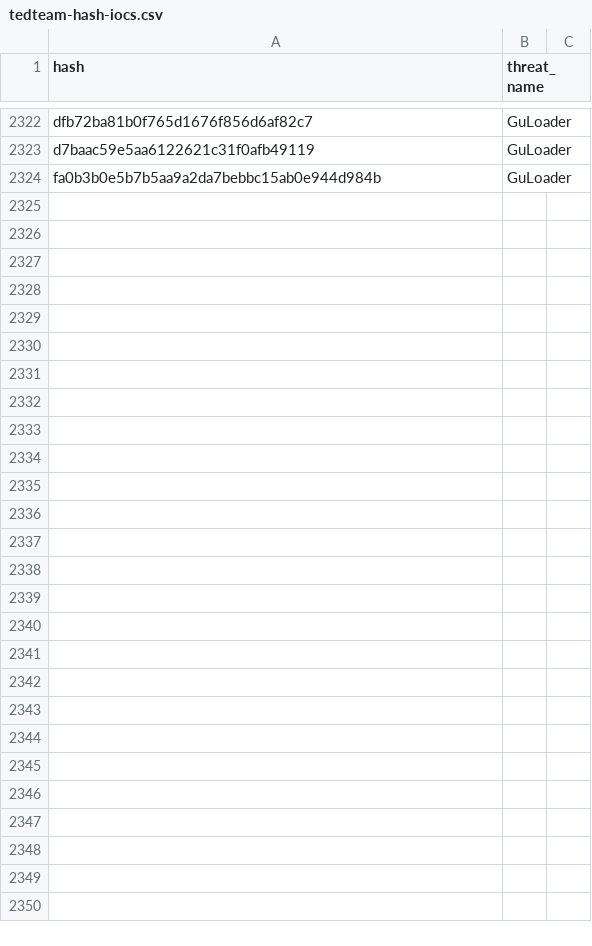
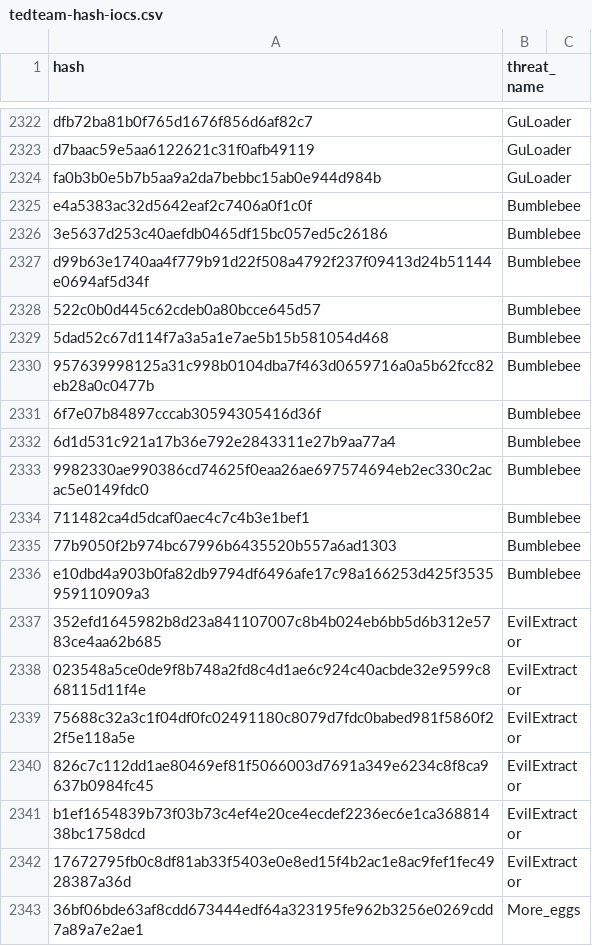
Before and after one commit to kfidur/Tedteam-security, a CSV file: tedteam-hash-iocs.csv, drawn as a sheet; only a part is shown, gaps mark what is left out; the diff covers the shown part only; the diff names each change by its address in the sheet, - before the commit and + after, or states it on an @@ line.

```diff
--- a/tedteam-hash-iocs.csv
+++ b/tedteam-hash-iocs.csv
+row 2325: e4a5383ac32d5642eaf2c7406a0f1c0f | Bumblebee
+row 2326: 3e5637d253c40aefdb0465df15bc057ed5c26186 | Bumblebee
+row 2327: d99b63e1740aa4f779b91d22f508a4792f237f09413d24b51144e0694af5d34f | Bumblebee
+row 2328: 522c0b0d445c62cdeb0a80bcce645d57 | Bumblebee
+row 2329: 5dad52c67d114f7a3a5a1e7ae5b15b581054d468 | Bumblebee
+row 2330: 957639998125a31c998b0104dba7f463d0659716a0a5b62fcc82eb28a0c0477b | Bumblebee
+row 2331: 6f7e07b84897cccab30594305416d36f | Bumblebee
+row 2332: 6d1d531c921a17b36e792e2843311e27b9aa77a4 | Bumblebee
+row 2333: 9982330ae990386cd74625f0eaa26ae697574694eb2ec330c2acac5e0149fdc0 | Bumblebee
+row 2334: 711482ca4d5dcaf0aec4c7c4b3e1bef1 | Bumblebee
+row 2335: 77b9050f2b974bc67996b6435520b557a6ad1303 | Bumblebee
+row 2336: e10dbd4a903b0fa82db9794df6496afe17c98a166253d425f3535959110909a3 | Bumblebee
+row 2337: 352efd1645982b8d23a841107007c8b4b024eb6bb5d6b312e5783ce4aa62b685 | EvilExtractor
+row 2338: 023548a5ce0de9f8b748a2fd8c4d1ae6c924c40acbde32e9599c868115d11f4e | EvilExtractor
+row 2339: 75688c32a3c1f04df0fc02491180c8079d7fdc0babed981f5860f22f5e118a5e | EvilExtractor
+row 2340: 826c7c112dd1ae80469ef81f5066003d7691a349e6234c8f8ca9637b0984fc45 | EvilExtractor
+row 2341: b1ef1654839b73f03b73c4ef4e20ce4ecdef2236ec6e1ca36881438bc1758dcd | EvilExtractor
+row 2342: 17672795fb0c8df81ab33f5403e0e8ed15f4b2ac1e8ac9fef1fec4928387a36d | EvilExtractor
+row 2343: 36bf06bde63af8cdd673444edf64a323195fe962b3256e0269cdd7a89a7e2ae1 | More_eggs
```
Also changed, not shown: 27 added rows and 29 edited cells elsewhere in this file, tedteam-ip-iocs.csv, tedteam-query-iocs.csv, 2 other files.
